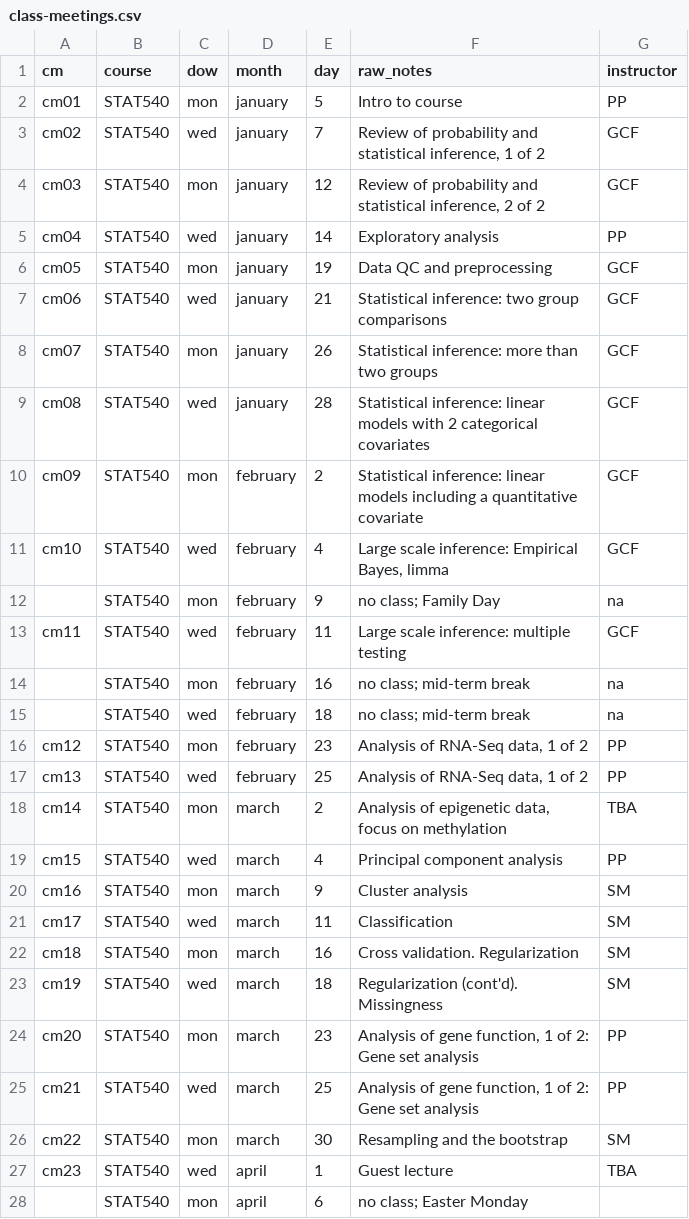
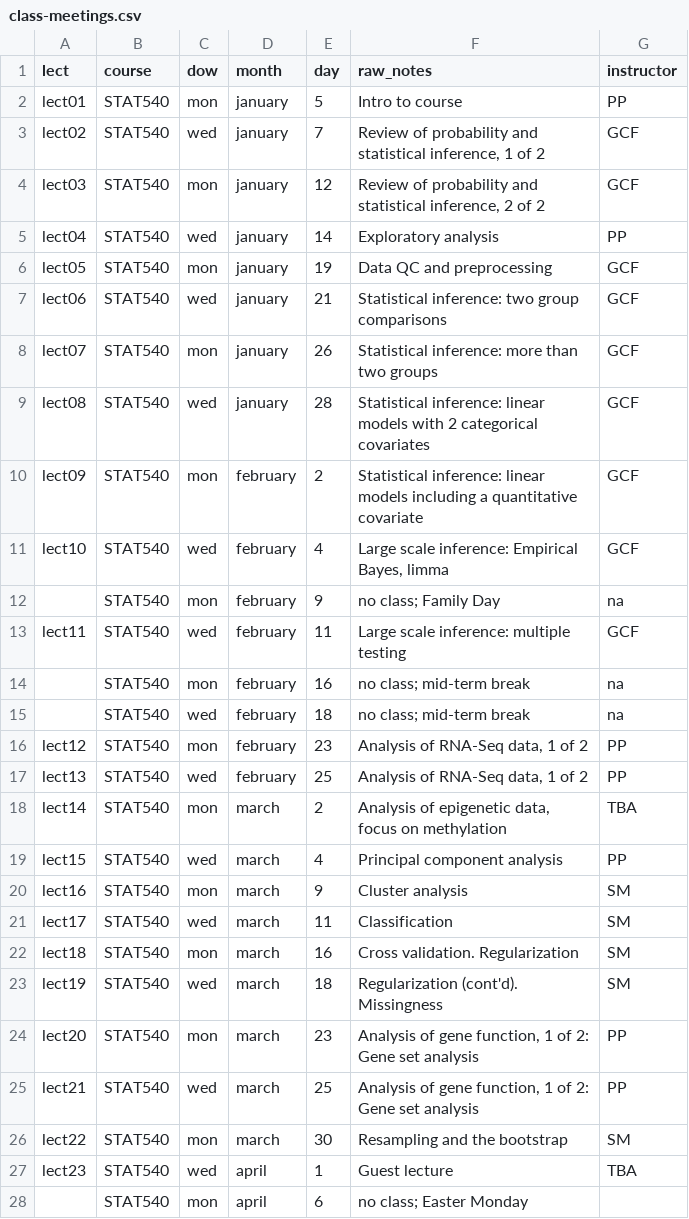
Before and after one commit to emmagraham/STAT540-UBC.github.io, a CSV file: course-admin/class-meetings.csv, drawn as a sheet; only a part is shown; the diff covers the shown part only.

```diff
--- a/course-admin/class-meetings.csv
+++ b/course-admin/class-meetings.csv
@@ -1,28 +1,28 @@
-cm,course,dow,month,day,raw_notes,instructor
-cm01,STAT540,mon,january,5,Intro to course,PP
-cm02,STAT540,wed,january,7,"Review of probability and statistical inference, 1 of 2",GCF
-cm03,STAT540,mon,january,12,"Review of probability and statistical inference, 2 of 2",GCF
-cm04,STAT540,wed,january,14,Exploratory analysis,PP
-cm05,STAT540,mon,january,19,Data QC and preprocessing,GCF
-cm06,STAT540,wed,january,21,Statistical inference: two group comparisons,GCF
-cm07,STAT540,mon,january,26,Statistical inference: more than two groups,GCF
-cm08,STAT540,wed,january,28,Statistical inference: linear models with 2 categorical covariates,GCF
-cm09,STAT540,mon,february,2,Statistical inference: linear models including a quantitative covariate,GCF
-cm10,STAT540,wed,february,4,"Large scale inference: Empirical Bayes, limma",GCF
+lect,course,dow,month,day,raw_notes,instructor
+lect01,STAT540,mon,january,5,Intro to course,PP
+lect02,STAT540,wed,january,7,"Review of probability and statistical inference, 1 of 2",GCF
+lect03,STAT540,mon,january,12,"Review of probability and statistical inference, 2 of 2",GCF
+lect04,STAT540,wed,january,14,Exploratory analysis,PP
+lect05,STAT540,mon,january,19,Data QC and preprocessing,GCF
+lect06,STAT540,wed,january,21,Statistical inference: two group comparisons,GCF
+lect07,STAT540,mon,january,26,Statistical inference: more than two groups,GCF
+lect08,STAT540,wed,january,28,Statistical inference: linear models with 2 categorical covariates,GCF
+lect09,STAT540,mon,february,2,Statistical inference: linear models including a quantitative covariate,GCF
+lect10,STAT540,wed,february,4,"Large scale inference: Empirical Bayes, limma",GCF
 ,STAT540,mon,february,9,no class; Family Day,na
-cm11,STAT540,wed,february,11,Large scale inference: multiple testing,GCF
+lect11,STAT540,wed,february,11,Large scale inference: multiple testing,GCF
 ,STAT540,mon,february,16,no class; mid-term break,na
 ,STAT540,wed,february,18,no class; mid-term break,na
-cm12,STAT540,mon,february,23,"Analysis of RNA-Seq data, 1 of 2",PP
-cm13,STAT540,wed,february,25,"Analysis of RNA-Seq data, 1 of 2",PP
-cm14,STAT540,mon,march,2,"Analysis of epigenetic data, focus on methylation",TBA
-cm15,STAT540,wed,march,4,Principal component analysis,PP
-cm16,STAT540,mon,march,9,Cluster analysis,SM
-cm17,STAT540,wed,march,11,Classification,SM
-cm18,STAT540,mon,march,16,Cross validation. Regularization ,SM
-cm19,STAT540,wed,march,18,Regularization (cont'd). Missingness,SM
-cm20,STAT540,mon,march,23,"Analysis of gene function, 1 of 2: Gene set analysis",PP
-cm21,STAT540,wed,march,25,"Analysis of gene function, 1 of 2: Gene set analysis",PP
-cm22,STAT540,mon,march,30,Resampling and the bootstrap,SM
-cm23,STAT540,wed,april,1,Guest lecture,TBA
+lect12,STAT540,mon,february,23,"Analysis of RNA-Seq data, 1 of 2",PP
+lect13,STAT540,wed,february,25,"Analysis of RNA-Seq data, 1 of 2",PP
+lect14,STAT540,mon,march,2,"Analysis of epigenetic data, focus on methylation",TBA
+lect15,STAT540,wed,march,4,Principal component analysis,PP
+lect16,STAT540,mon,march,9,Cluster analysis,SM
+lect17,STAT540,wed,march,11,Classification,SM
+lect18,STAT540,mon,march,16,Cross validation. Regularization ,SM
+lect19,STAT540,wed,march,18,Regularization (cont'd). Missingness,SM
+lect20,STAT540,mon,march,23,"Analysis of gene function, 1 of 2: Gene set analysis",PP
+lect21,STAT540,wed,march,25,"Analysis of gene function, 1 of 2: Gene set analysis",PP
+lect22,STAT540,mon,march,30,Resampling and the bootstrap,SM
+lect23,STAT540,wed,april,1,Guest lecture,TBA
 ,STAT540,mon,april,6,no class; Easter Monday,
```
Also changed, not shown: 1 edited cell elsewhere in this file, 9 other files.
